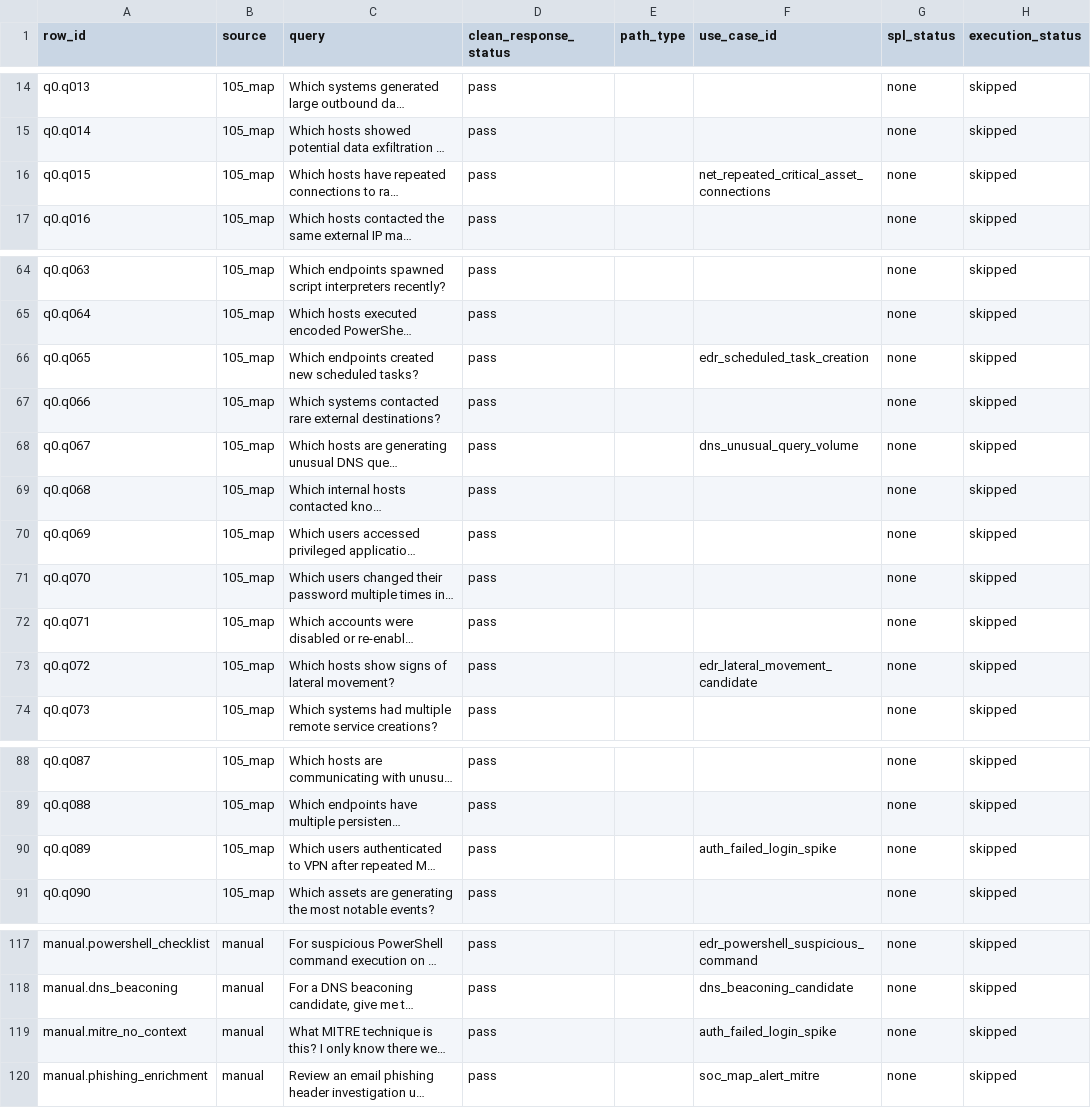
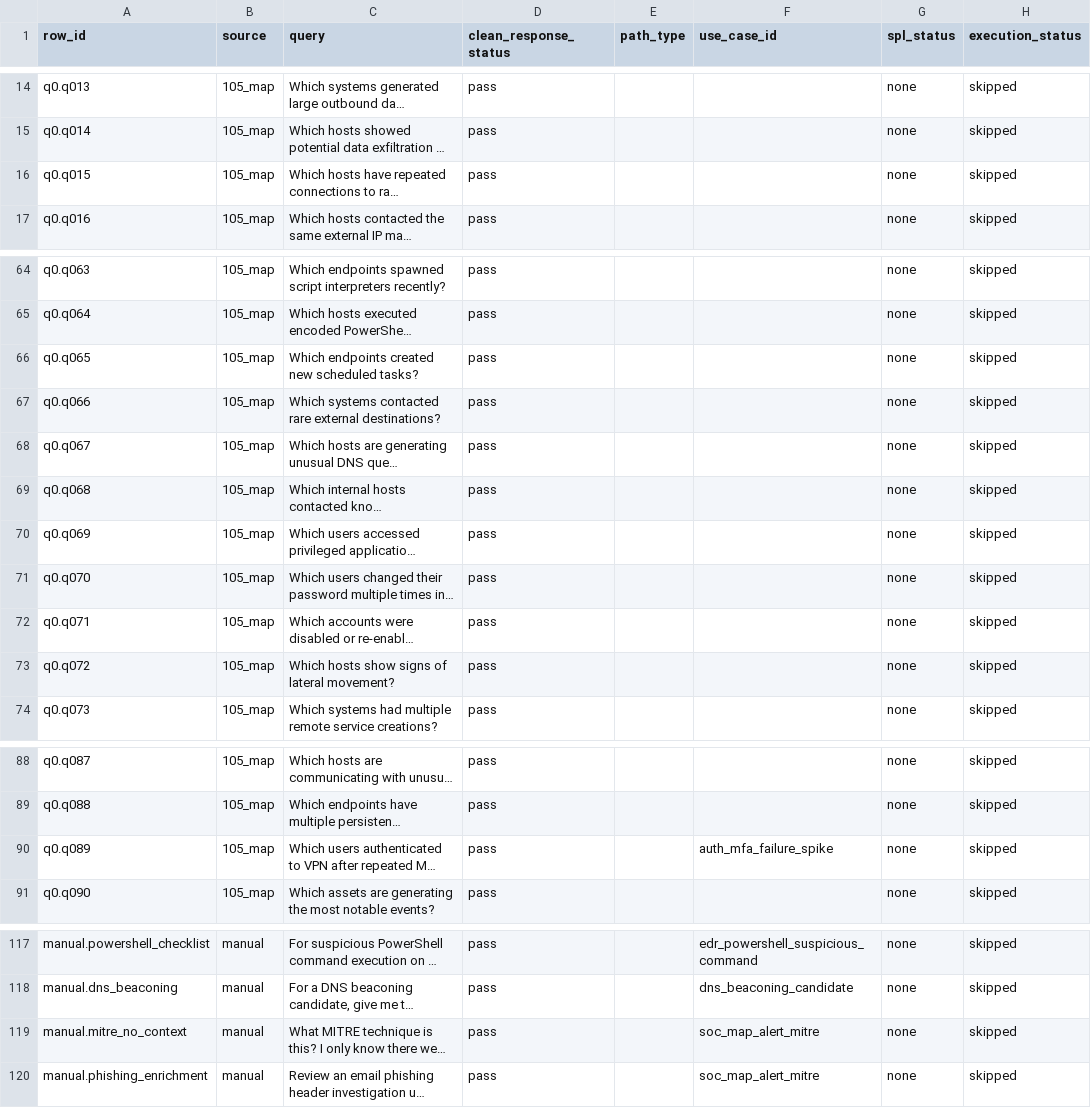
Before and after one commit to Anurag-go4gst/ai-soc-assistant, a CSV file: docs/evals/soc_clean_answer_eval_report.csv, drawn as a sheet; only a part is shown, gaps mark what is left out; long unchanged cells end in …; the diff names each change by its address in the sheet, - before the commit and + after, or states it on an @@ line.

```diff
--- a/docs/evals/soc_clean_answer_eval_report.csv
+++ b/docs/evals/soc_clean_answer_eval_report.csv
-F16 (use_case_id): net_repeated_critical_asset_connections
+F16 (use_case_id): (empty)
-F66 (use_case_id): edr_scheduled_task_creation
+F66 (use_case_id): (empty)
-F68 (use_case_id): dns_unusual_query_volume
+F68 (use_case_id): (empty)
-F73 (use_case_id): edr_lateral_movement_candidate
+F73 (use_case_id): (empty)
-F90 (use_case_id): auth_failed_login_spike
+F90 (use_case_id): auth_mfa_failure_spike
-F119 (use_case_id): auth_failed_login_spike
+F119 (use_case_id): soc_map_alert_mitre
```
Also changed, not shown: 6 other files.
